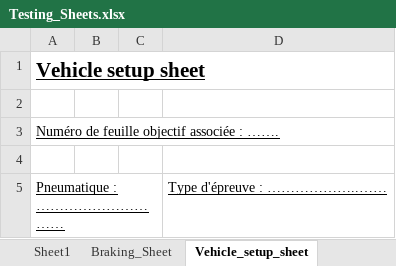
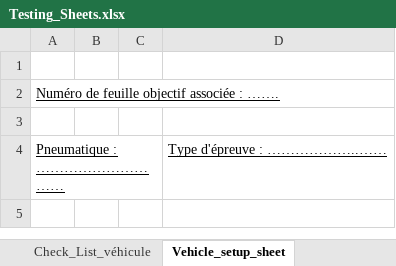
Before and after one commit to EOSCogniton/Test-Data, an Excel workbook: 3_Organisation/Testing_Sheets.xlsx, sheet Vehicle_setup_sheet, drawn as a sheet; only a part is shown; the shorter side is filled out with more unchanged rows; values as stored, in another font and other column widths than the file's, no borders; charts and pictures not drawn; the diff names each change by its address in the sheet, - before the commit and + after, or states it on an @@ line.

```diff
--- a/3_Organisation/Testing_Sheets.xlsx (sheet Vehicle_setup_sheet)
+++ b/3_Organisation/Testing_Sheets.xlsx (sheet Vehicle_setup_sheet)
+sheet tab: Check_List_véhicule
-row 1: Vehicle setup sheet
```
Also changed, not shown: sheet Check_List_départ, sheet Engine_Setup_sheet, other sheet tabs, charts or pictures, 2 other files.
